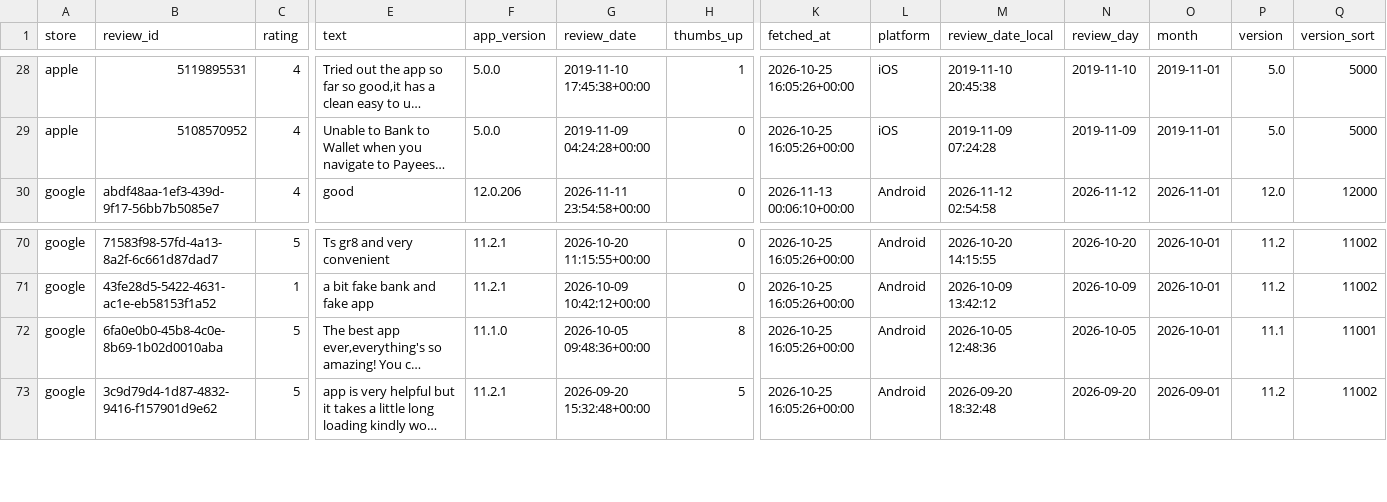
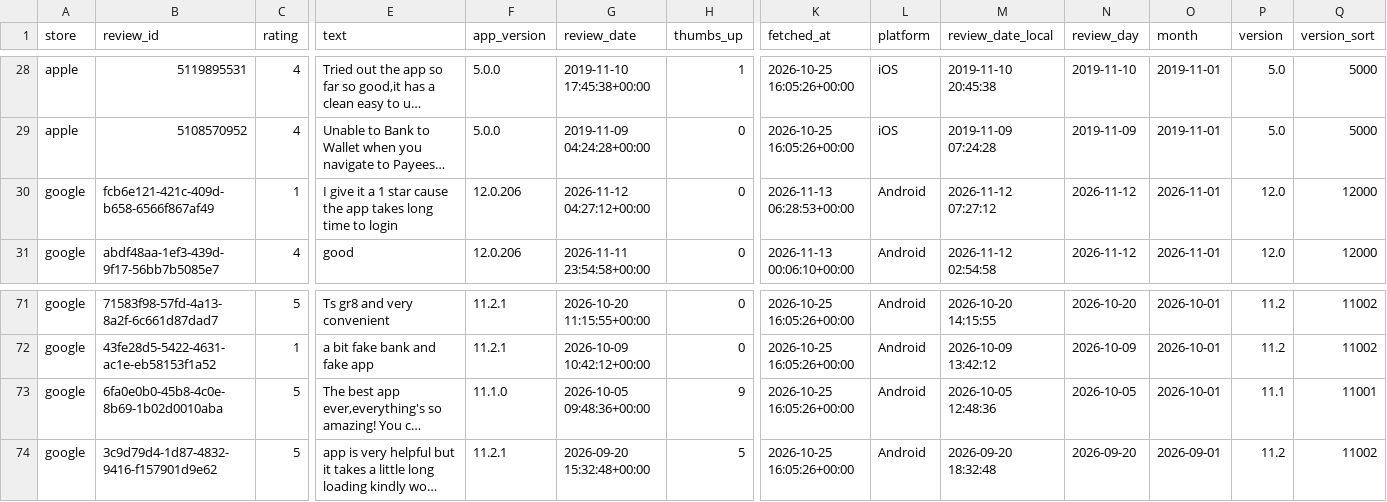
Before and after one commit to KavyaKaushik11/absa-app-reviews, a CSV file: data/reviews.csv, drawn as a sheet; only a part is shown, gaps mark what is left out; long unchanged cells end in …; addresses are those after the commit; rows hold the shown columns only; the diff names each change by its address in the sheet, - before the commit and + after, or states it on an @@ line.

```diff
--- a/data/reviews.csv
+++ b/data/reviews.csv
+row 30: google | fcb6e121-421c-409d-b658-6566f867af49 | 1 | I give it a 1 star cause the app takes long time to login | 12.0.206 | 2026-11-12 04:27:12+00:00 | 0 | 2026-11-13 06:28:53+00:00 | Android | 2026-11-12 07:27:12 | 2026-11-12 | 2026-11-01 | 12.0 | 12000
-H73 (thumbs_up): 8
+H73 (thumbs_up): 9
```
